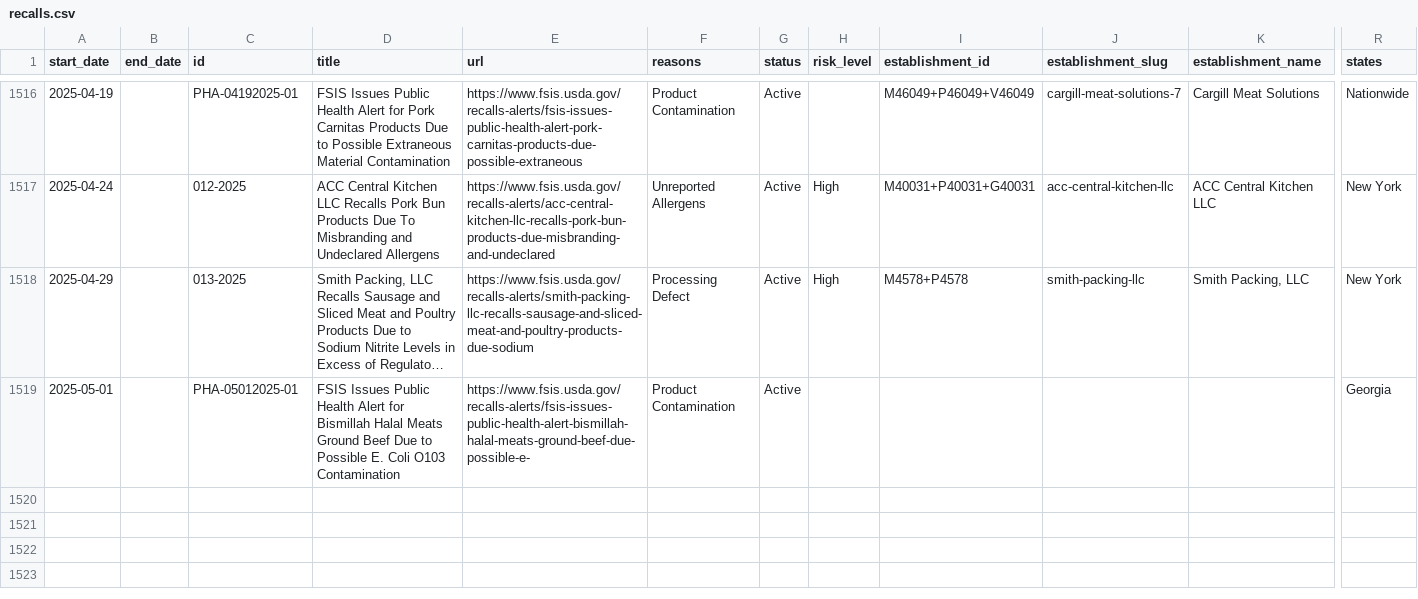
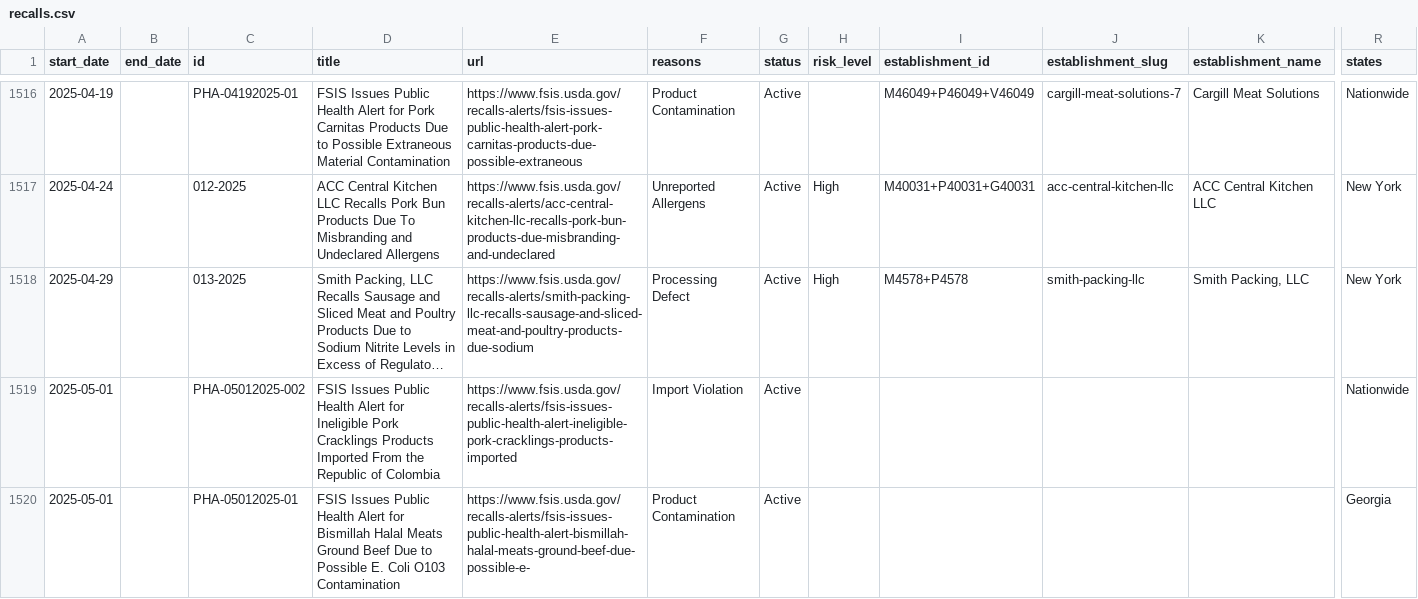
Before and after one commit to harrisj/food-recalls-actions, a CSV file: usda/recalls.csv, drawn as a sheet; only a part is shown, gaps mark what is left out; long unchanged cells end in …; rows hold the shown columns only; the diff names each change by its address in the sheet, - before the commit and + after, or states it on an @@ line.

```diff
--- a/usda/recalls.csv
+++ b/usda/recalls.csv
+row 1519: 2025-05-01 |  | PHA-05012025-002 | FSIS Issues Public Health Alert for Ineligible Pork Cracklings Products Imported From the Republic of Colombia | https://www.fsis.usda.gov/recalls-alerts/fsis-issues-public-health-alert-ineligible-pork-cracklings-products-imported | Import Violation | Active |  |  |  |  | Nationwide
```
Also changed, not shown: 3 other files.
